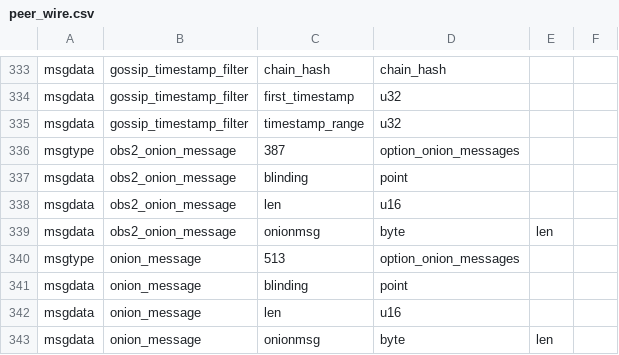
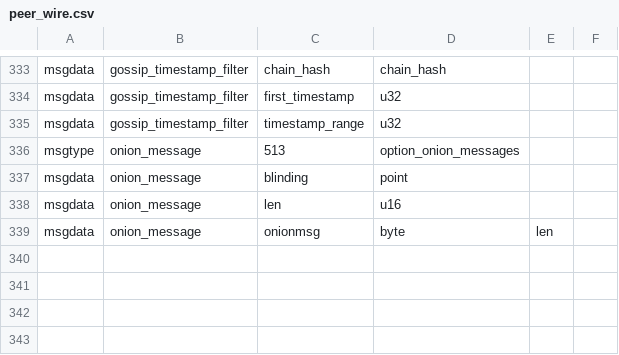
Before and after one commit to whitslack/lightning, a CSV file: wire/peer_wire.csv, drawn as a sheet; only a part is shown, gaps mark what is left out.

Commit message:
onionmessages: remove obsolete onion message parsing.
Signed-off-by: Rusty Russell <rusty@rustcorp.com.au>

```diff
--- a/wire/peer_wire.csv
+++ b/wire/peer_wire.csv
@@ -335,6 +335,2 @@ msgdata,gossip_timestamp_filter,first_timestamp,u32,
 msgdata,gossip_timestamp_filter,timestamp_range,u32,
-msgtype,obs2_onion_message,387,option_onion_messages
-msgdata,obs2_onion_message,blinding,point,
-msgdata,obs2_onion_message,len,u16,
-msgdata,obs2_onion_message,onionmsg,byte,len
 msgtype,onion_message,513,option_onion_messages
```
Also changed, not shown: 33 other files.
